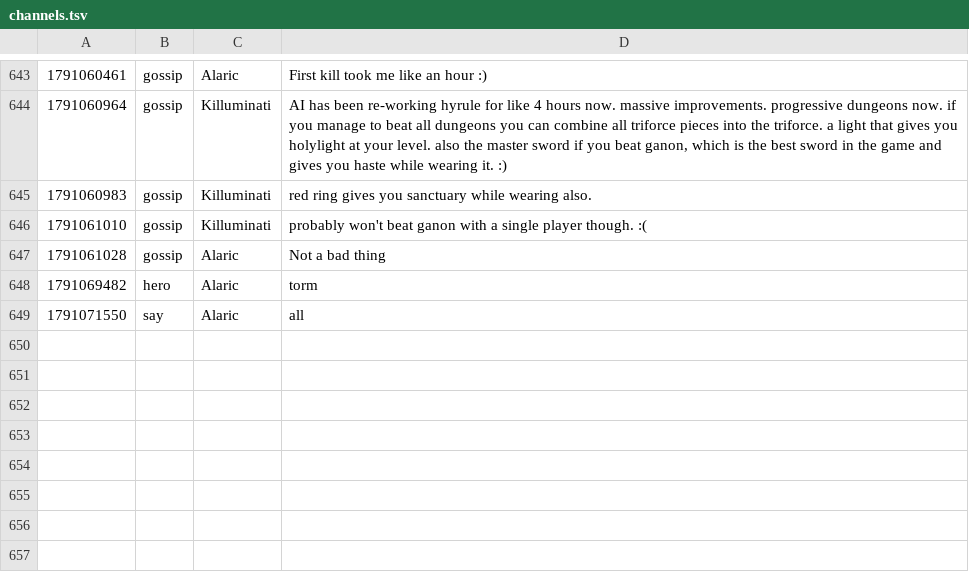
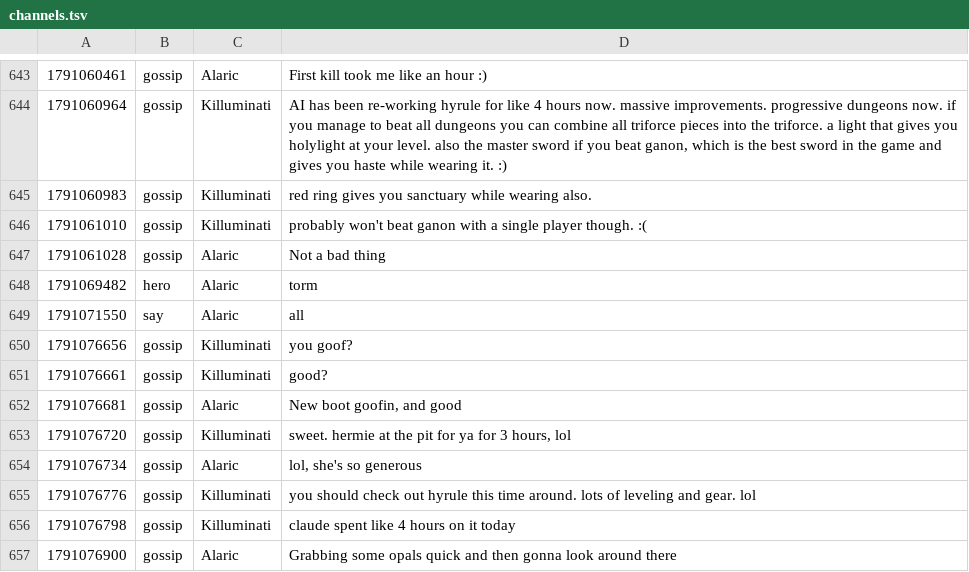
Before and after one commit to jeremydbean/toc2026, a TSV file: log/channels.tsv, drawn as a sheet; only a part is shown, gaps mark what is left out; the diff names each change by its address in the sheet, - before the commit and + after, or states it on an @@ line.

```diff
--- a/log/channels.tsv
+++ b/log/channels.tsv
+row 650: 1791076656 | gossip | Killuminati | you goof?
+row 651: 1791076661 | gossip | Killuminati | good?
+row 652: 1791076681 | gossip | Alaric | New boot goofin, and good
+row 653: 1791076720 | gossip | Killuminati | sweet. hermie at the pit for ya for 3 hours, lol
+row 654: 1791076734 | gossip | Alaric | lol, she's so generous
+row 655: 1791076776 | gossip | Killuminati | you should check out hyrule this time around. lots of leveling and gear. lol
+row 656: 1791076798 | gossip | Killuminati | claude spent like 4 hours on it today
+row 657: 1791076900 | gossip | Alaric | Grabbing some opals quick and then gonna look around there
```
Also changed, not shown: log/logins.tsv, log/webadmin-events.tsv, 4 other files.
